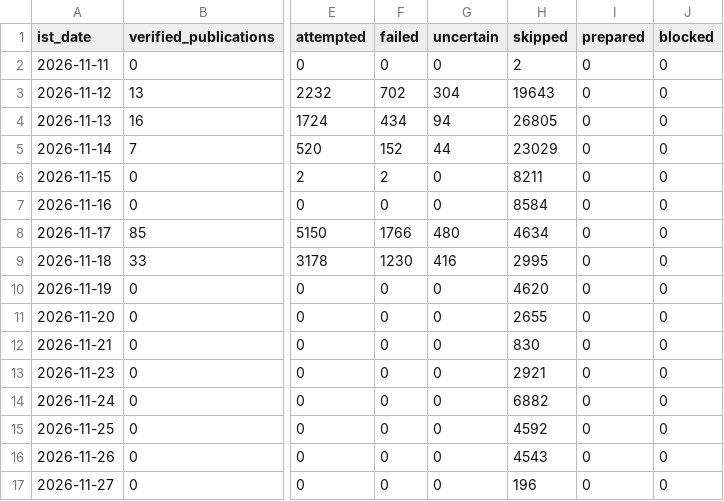
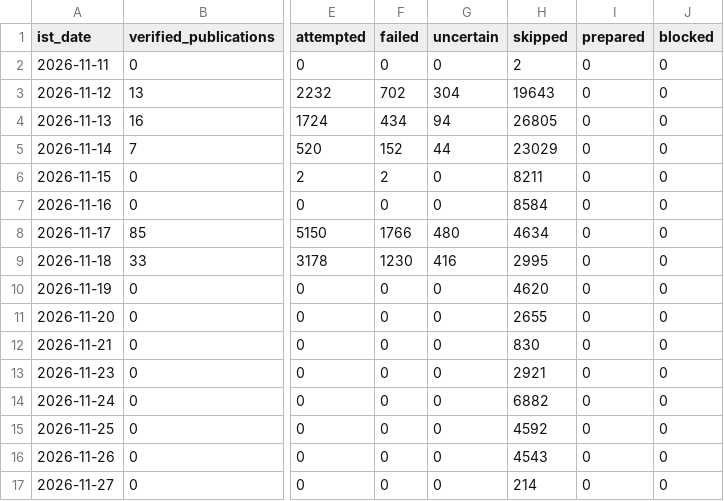
Before and after one commit to shkrelitechnologies-cloud/coco-run, a CSV file: daily_counts.csv, drawn as a sheet; only a part is shown, gaps mark what is left out; the diff names each change by its address in the sheet, - before the commit and + after, or states it on an @@ line.

```diff
--- a/daily_counts.csv
+++ b/daily_counts.csv
-H17 (skipped): 196
+H17 (skipped): 214
```
Also changed, not shown: summary.csv.
